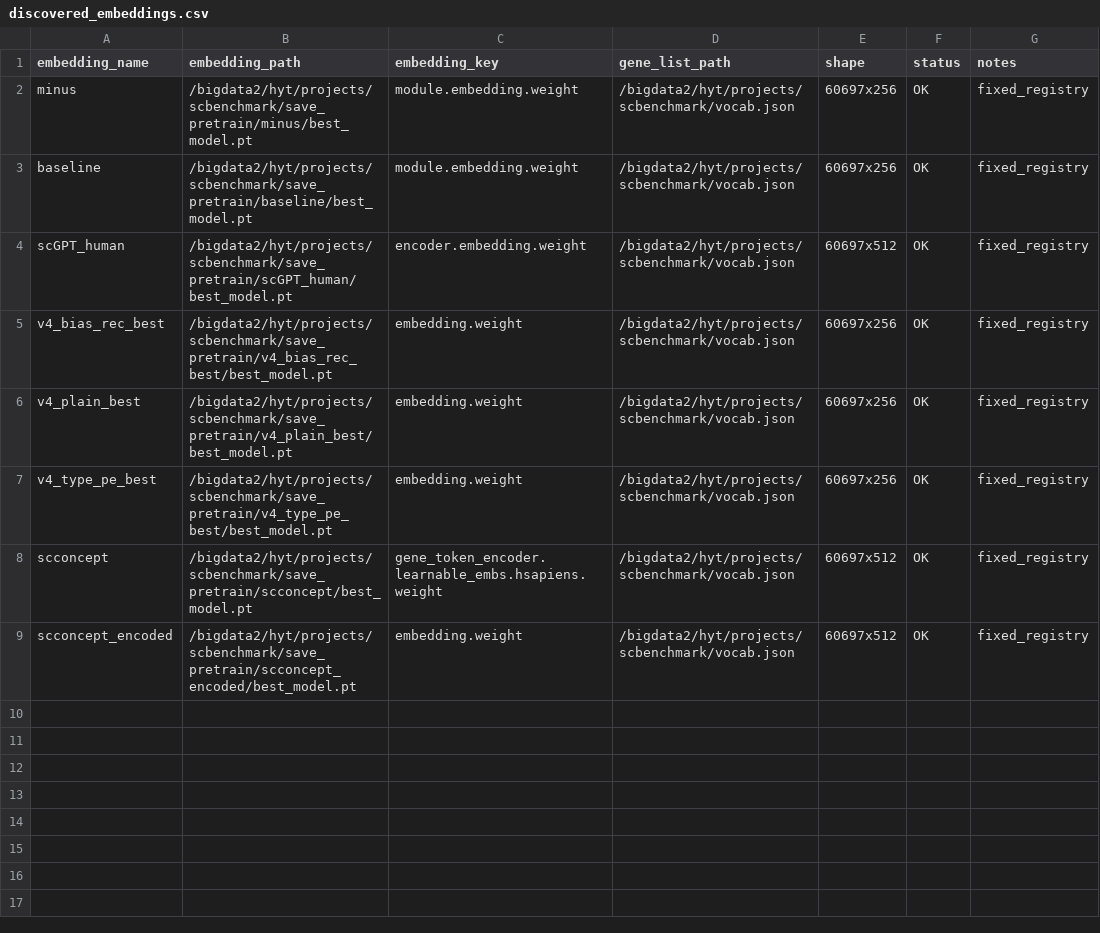
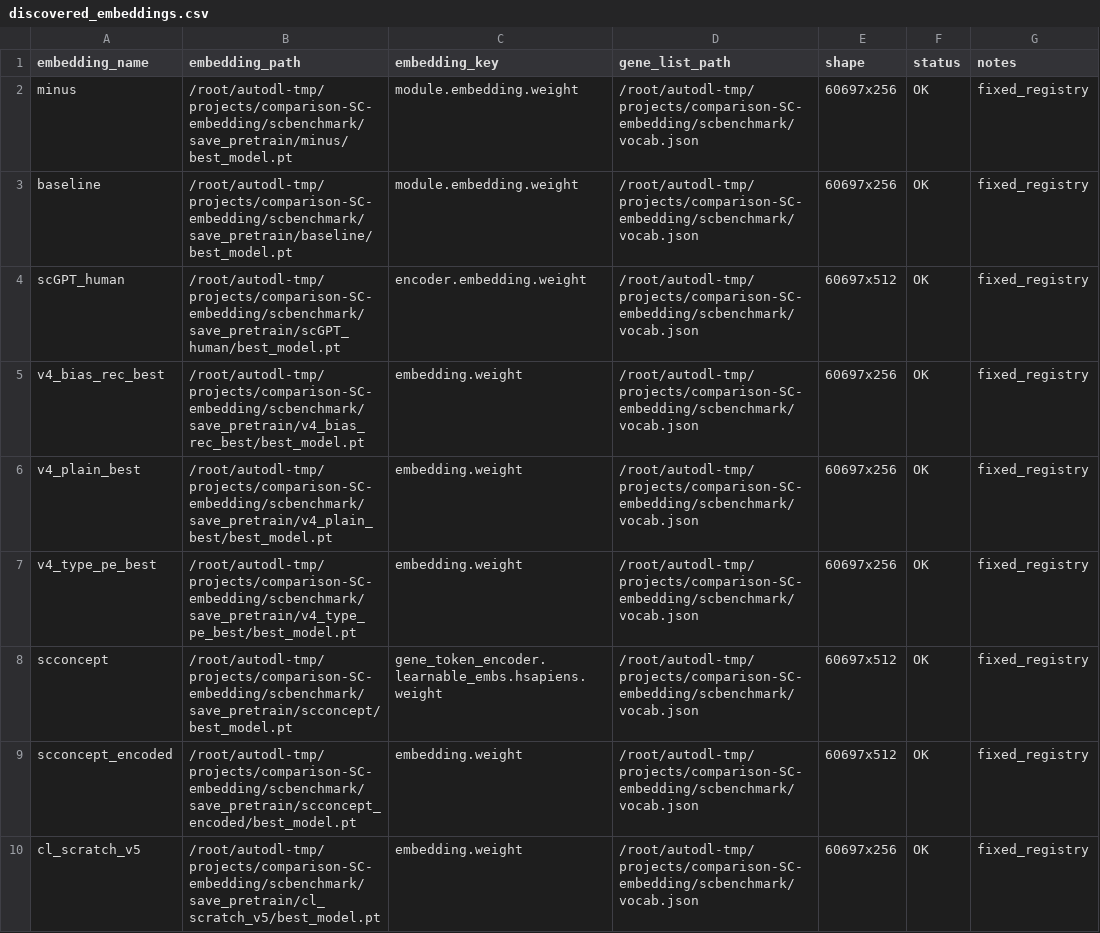
Before and after one commit to kikixiong/comparison-SC-embedding, a CSV file: results/batch-correction/discovered_embeddings.csv, drawn as a sheet.

```diff
--- a/results/batch-correction/discovered_embeddings.csv
+++ b/results/batch-correction/discovered_embeddings.csv
@@ -1,9 +1,10 @@
 embedding_name,embedding_path,embedding_key,gene_list_path,shape,status,notes
-minus,/bigdata2/hyt/projects/scbenchmark/save_pretrain/minus/best_model.pt,module.embedding.weight,/bigdata2/hyt/projects/scbenchmark/vocab.json,60697x256,OK,fixed_registry
-baseline,/bigdata2/hyt/projects/scbenchmark/save_pretrain/baseline/best_model.pt,module.embedding.weight,/bigdata2/hyt/projects/scbenchmark/vocab.json,60697x256,OK,fixed_registry
-scGPT_human,/bigdata2/hyt/projects/scbenchmark/save_pretrain/scGPT_human/best_model.pt,encoder.embedding.weight,/bigdata2/hyt/projects/scbenchmark/vocab.json,60697x512,OK,fixed_registry
-v4_bias_rec_best,/bigdata2/hyt/projects/scbenchmark/save_pretrain/v4_bias_rec_best/best_model.pt,embedding.weight,/bigdata2/hyt/projects/scbenchmark/vocab.json,60697x256,OK,fixed_registry
-v4_plain_best,/bigdata2/hyt/projects/scbenchmark/save_pretrain/v4_plain_best/best_model.pt,embedding.weight,/bigdata2/hyt/projects/scbenchmark/vocab.json,60697x256,OK,fixed_registry
-v4_type_pe_best,/bigdata2/hyt/projects/scbenchmark/save_pretrain/v4_type_pe_best/best_model.pt,embedding.weight,/bigdata2/hyt/projects/scbenchmark/vocab.json,60697x256,OK,fixed_registry
-scconcept,/bigdata2/hyt/projects/scbenchmark/save_pretrain/scconcept/best_model.pt,gene_token_encoder.learnable_embs.hsapiens.weight,/bigdata2/hyt/projects/scbenchmark/vocab.json,60697x512,OK,fixed_registry
-scconcept_encoded,/bigdata2/hyt/projects/scbenchmark/save_pretrain/scconcept_encoded/best_model.pt,embedding.weight,/bigdata2/hyt/projects/scbenchmark/vocab.json,60697x512,OK,fixed_registry
+minus,/root/autodl-tmp/projects/comparison-SC-embedding/scbenchmark/save_pretrain/minus/best_model.pt,module.embedding.weight,/root/autodl-tmp/projects/comparison-SC-embedding/scbenchmark/vocab.json,60697x256,OK,fixed_registry
+baseline,/root/autodl-tmp/projects/comparison-SC-embedding/scbenchmark/save_pretrain/baseline/best_model.pt,module.embedding.weight,/root/autodl-tmp/projects/comparison-SC-embedding/scbenchmark/vocab.json,60697x256,OK,fixed_registry
+scGPT_human,/root/autodl-tmp/projects/comparison-SC-embedding/scbenchmark/save_pretrain/scGPT_human/best_model.pt,encoder.embedding.weight,/root/autodl-tmp/projects/comparison-SC-embedding/scbenchmark/vocab.json,60697x512,OK,fixed_registry
+v4_bias_rec_best,/root/autodl-tmp/projects/comparison-SC-embedding/scbenchmark/save_pretrain/v4_bias_rec_best/best_model.pt,embedding.weight,/root/autodl-tmp/projects/comparison-SC-embedding/scbenchmark/vocab.json,60697x256,OK,fixed_registry
+v4_plain_best,/root/autodl-tmp/projects/comparison-SC-embedding/scbenchmark/save_pretrain/v4_plain_best/best_model.pt,embedding.weight,/root/autodl-tmp/projects/comparison-SC-embedding/scbenchmark/vocab.json,60697x256,OK,fixed_registry
+v4_type_pe_best,/root/autodl-tmp/projects/comparison-SC-embedding/scbenchmark/save_pretrain/v4_type_pe_best/best_model.pt,embedding.weight,/root/autodl-tmp/projects/comparison-SC-embedding/scbenchmark/vocab.json,60697x256,OK,fixed_registry
+scconcept,/root/autodl-tmp/projects/comparison-SC-embedding/scbenchmark/save_pretrain/scconcept/best_model.pt,gene_token_encoder.learnable_embs.hsapiens.weight,/root/autodl-tmp/projects/comparison-SC-embedding/scbenchmark/vocab.json,60697x512,OK,fixed_registry
+scconcept_encoded,/root/autodl-tmp/projects/comparison-SC-embedding/scbenchmark/save_pretrain/scconcept_encoded/best_model.pt,embedding.weight,/root/autodl-tmp/projects/comparison-SC-embedding/scbenchmark/vocab.json,60697x512,OK,fixed_registry
+cl_scratch_v5,/root/autodl-tmp/projects/comparison-SC-embedding/scbenchmark/save_pretrain/cl_scratch_v5/best_model.pt,embedding.weight,/root/autodl-tmp/projects/comparison-SC-embedding/scbenchmark/vocab.json,60697x256,OK,fixed_registry
```
Also changed, not shown: results/annotation/benchmark_results.csv, results/perturbation_regression/conference_embedding_aggregate.csv, 30 other files.
